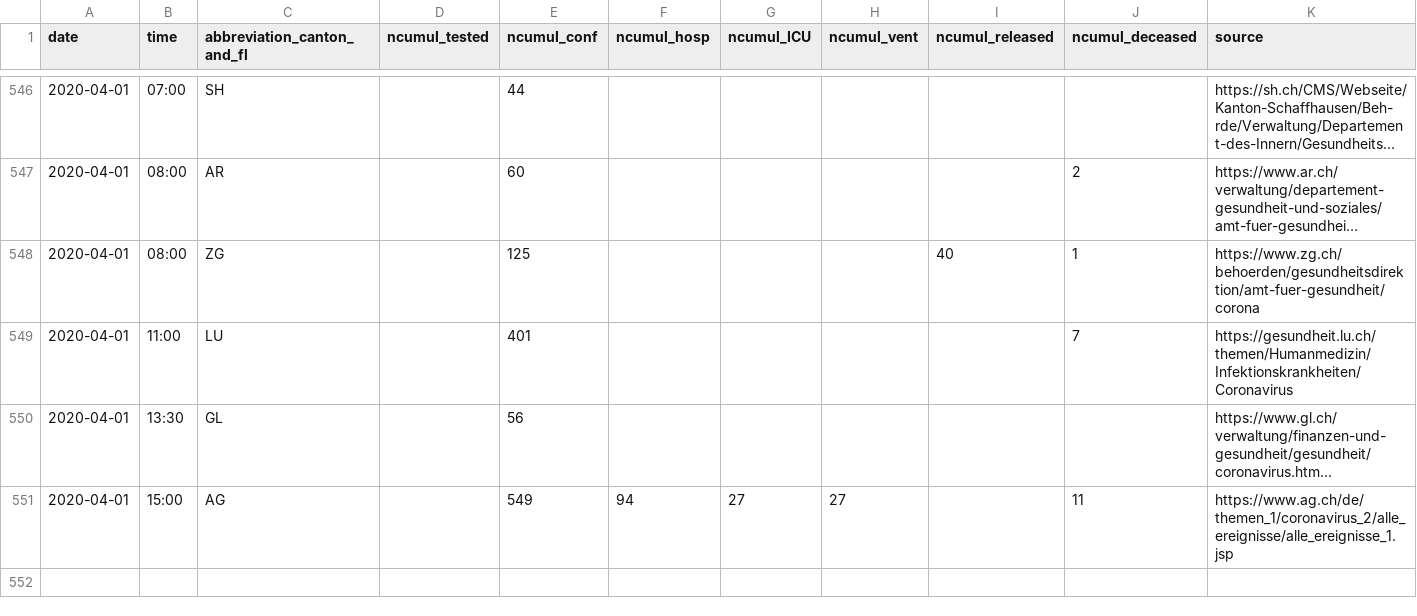
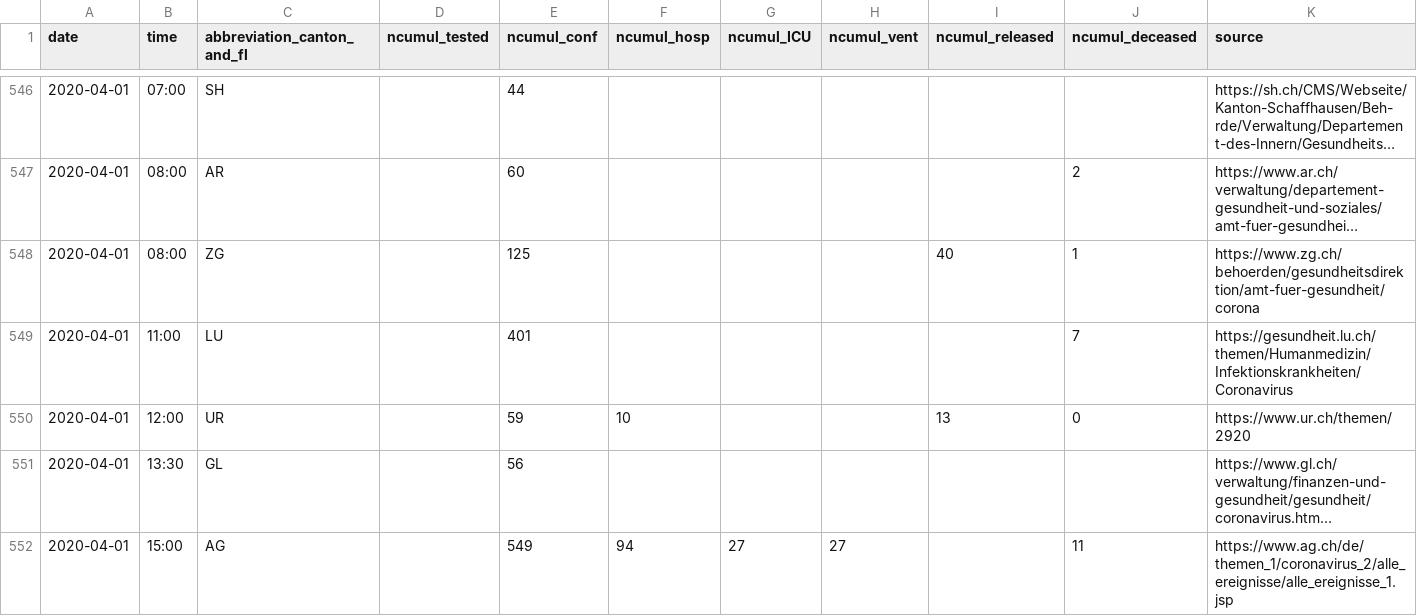
Before and after one commit to amuelli/covid_19, a CSV file: COVID19_Fallzahlen_CH_total.csv, drawn as a sheet; only a part is shown, gaps mark what is left out; long unchanged cells end in …; the diff names each change by its address in the sheet, - before the commit and + after, or states it on an @@ line.

```diff
--- a/COVID19_Fallzahlen_CH_total.csv
+++ b/COVID19_Fallzahlen_CH_total.csv
+row 550: 2020-04-01 | 12:00 | UR |  | 59 | 10 |  |  | 13 | 0 | https://www.ur.ch/themen/2920
```
